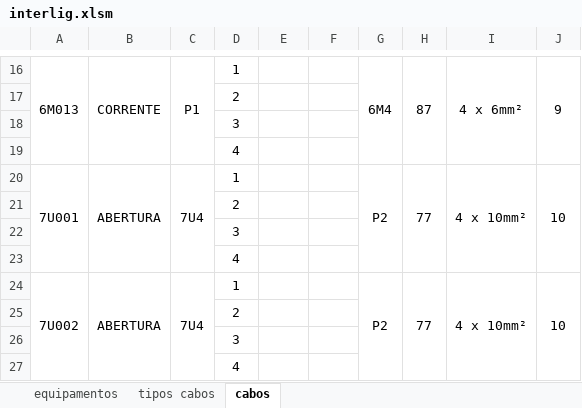
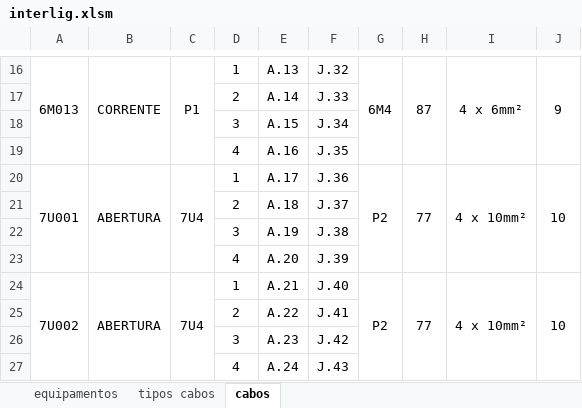
Before and after one commit to zecruel/sand_box, an Excel workbook: fiacao/interlig.xlsm, sheet cabos, drawn as a sheet; only a part is shown, gaps mark what is left out; values as stored, in another font and other column widths than the file's, no borders; charts and pictures not drawn; removed rows and columns are numbered as before the commit, all else as after; the diff covers the shown part only; the diff names each change by its address in the sheet, - before the commit and + after, or states it on an @@ line.

```diff
--- a/fiacao/interlig.xlsm (sheet cabos)
+++ b/fiacao/interlig.xlsm (sheet cabos)
-E16: (empty)
+E16: A.13
-F16: (empty)
+F16: J.32
-row 17:  |  |  | 2
@@ row 18 moved to row 250: 3 @@
@@ row 19 moved to row 263: 4 @@
+row 17:  |  |  | 2 | A.14 | J.33
+row 18:  |  |  | 3 | A.15 | J.34
+row 19:  |  |  | 4 | A.16 | J.35
-E20: (empty)
+E20: A.17
-F20: (empty)
+F20: J.36
-row 21:  |  |  | 2
-row 22:  |  |  | 3
@@ row 23 moved to row 299: 4 @@
+row 21:  |  |  | 2 | A.18 | J.37
+row 22:  |  |  | 3 | A.19 | J.38
+row 23:  |  |  | 4 | A.20 | J.39
-E24: (empty)
+E24: A.21
-F24: (empty)
+F24: J.40
-row 25:  |  |  | 2
-row 26:  |  |  | 3
-row 27:  |  |  | 4
+row 25:  |  |  | 2 | A.22 | J.41
+row 26:  |  |  | 3 | A.23 | J.42
+row 27:  |  |  | 4 | A.24 | J.43
```
Also changed, not shown: 268 added rows, 3 removed rows, 8 moved rows, 12 edited cells and merged cells elsewhere in this sheet, sheet equipamentos, charts or pictures.
